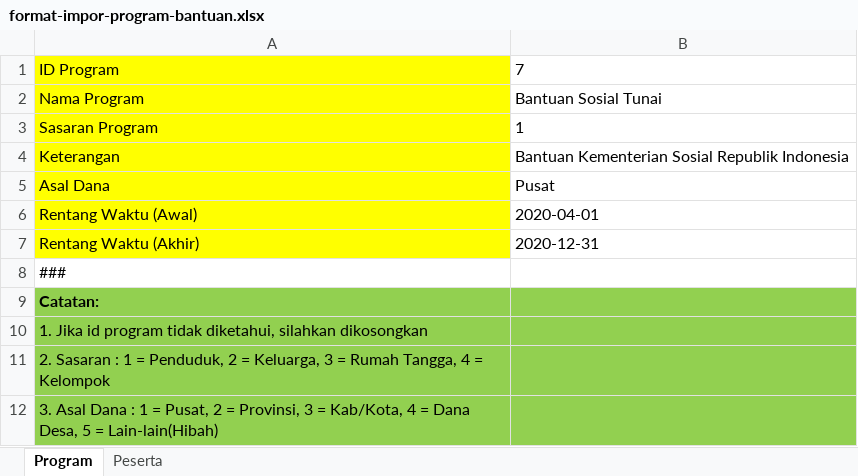
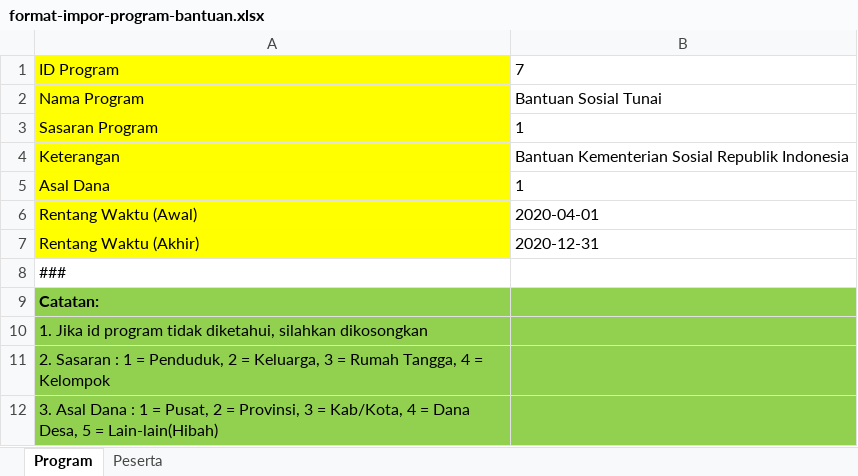
Before and after one commit to OpenSID/OpenSID, an Excel workbook: storage/app/template/impor/format-impor-program-bantuan.xlsx, sheet Program, drawn as a sheet; values as stored, in another font and other column widths than the file's, no borders; the diff names each change by its address in the sheet, - before the commit and + after, or states it on an @@ line.

Commit message:
fix: perbaikan format dan fungsi impor pada modul program bantuan (#4642)

```diff
--- a/storage/app/template/impor/format-impor-program-bantuan.xlsx (sheet Program)
+++ b/storage/app/template/impor/format-impor-program-bantuan.xlsx (sheet Program)
-B5: Pusat
+B5: 1
```
Also changed, not shown: 3 other files.
